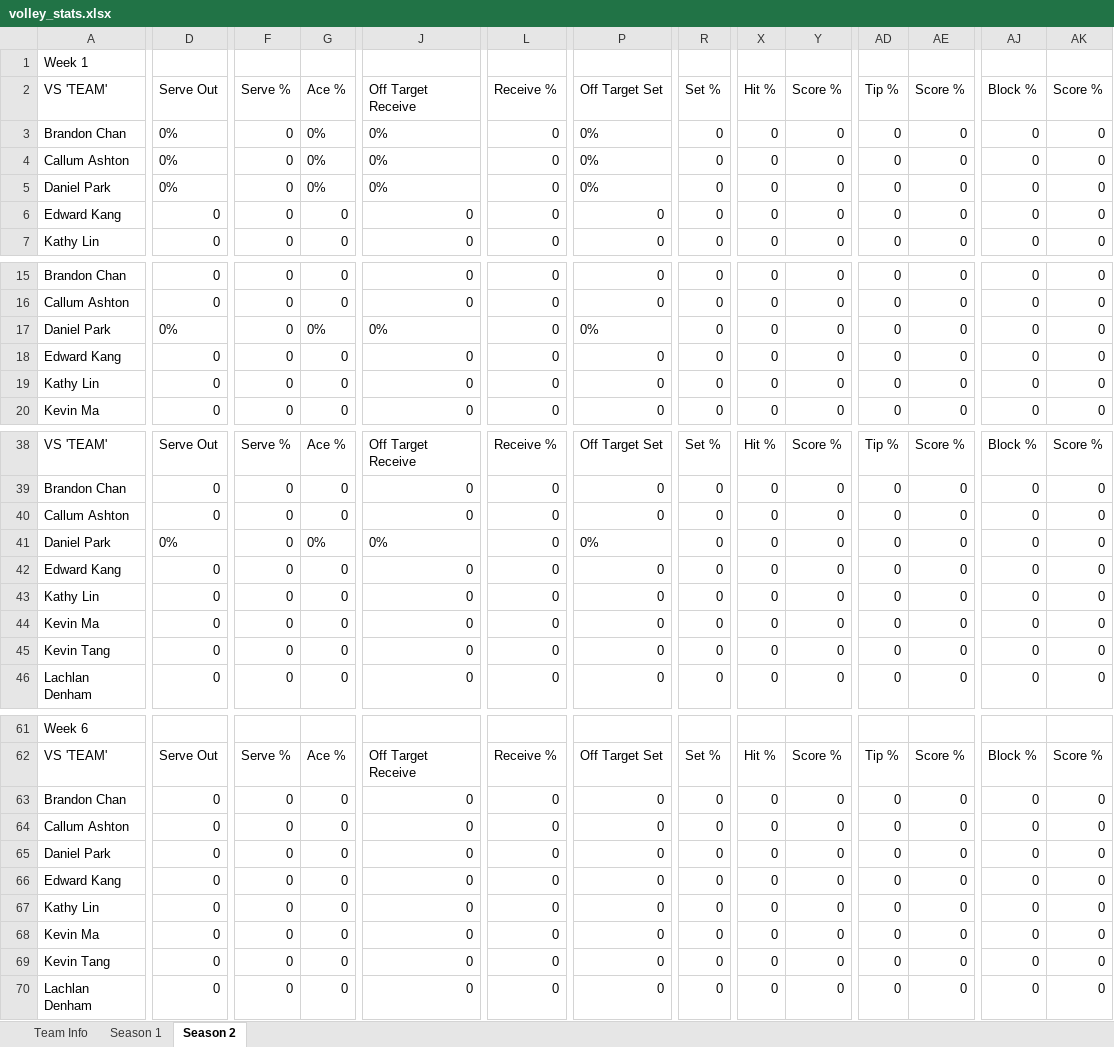
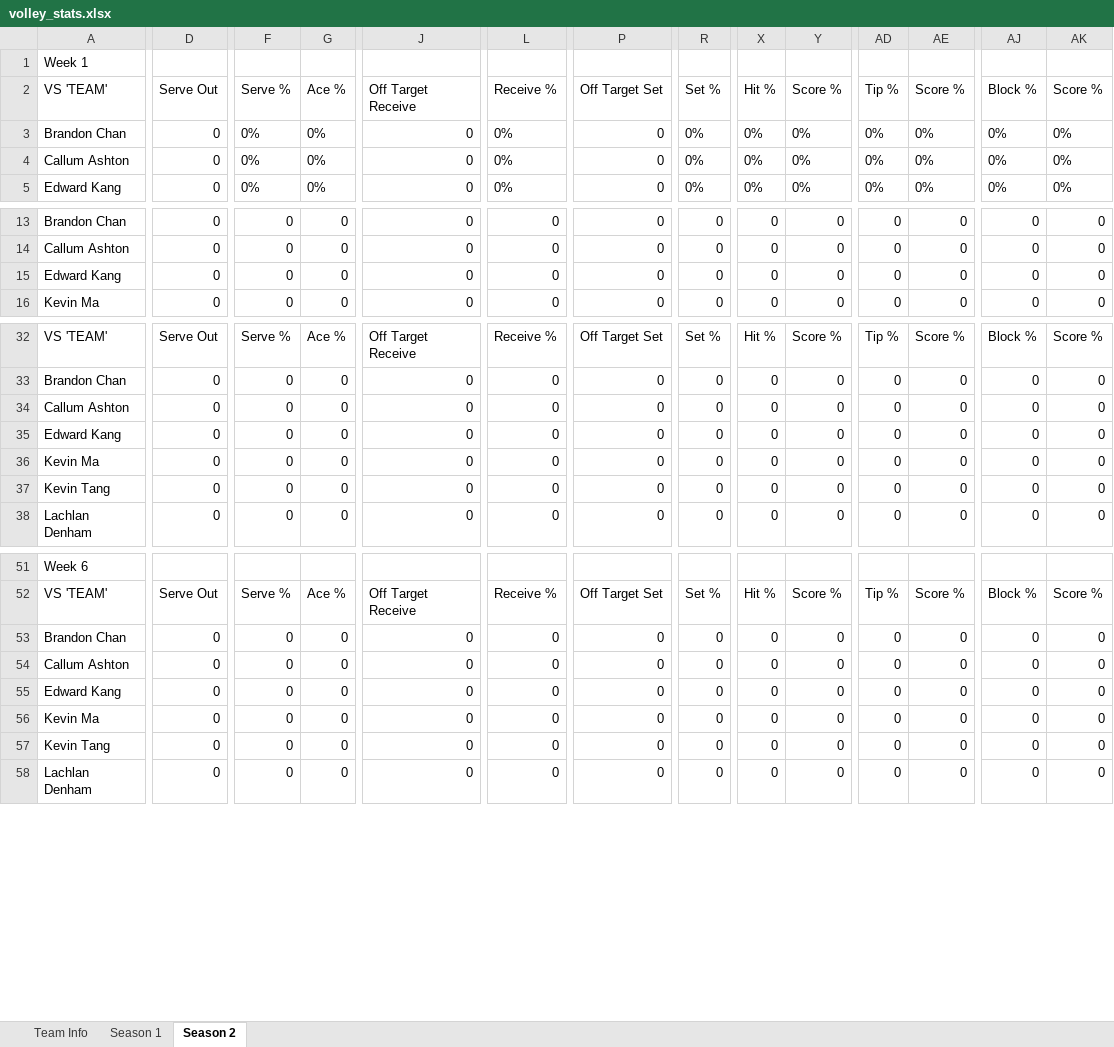
Before and after one commit to zxcv-zxcv-zxcv/volleyball-data-wrangling, an Excel workbook: data/volley_stats.xlsx, sheet Season 2, drawn as a sheet; only a part is shown, gaps mark what is left out; values as stored, in another font and other column widths than the file's, no borders; removed rows and columns are numbered as before the commit, all else as after; rows hold the shown columns only; the diff covers the shown part only; the diff names each change by its address in the sheet, - before the commit and + after, or states it on an @@ line.

Commit message:
Completed the changes required for the 'updateStatsLabels' function. Also repositioned the toggle button to be slightly more convenient.

```diff
--- a/data/volley_stats.xlsx (sheet Season 2)
+++ b/data/volley_stats.xlsx (sheet Season 2)
-D3:D4 (Serve Out): 0%
+D3:D4 (Serve Out): 0
-F3:F4 (Serve %): 0
+F3:F4 (Serve %): 0%
-J3:J4 (Off Target Receive): 0%
+J3:J4 (Off Target Receive): 0
-L3:L4 (Receive %): 0
+L3:L4 (Receive %): 0%
-P3:P4 (Off Target Set): 0%
+P3:P4 (Off Target Set): 0
-R3:R4 (Set %): 0
+R3:R4 (Set %): 0%
-X3:X4 (Hit %): 0
+X3:X4 (Hit %): 0%
-Y3:Y4 (Score %): 0
+Y3:Y4 (Score %): 0%
-AD3:AD4 (Tip %): 0
+AD3:AD4 (Tip %): 0%
-AE3:AE4 (Score %): 0
+AE3:AE4 (Score %): 0%
-AJ3:AJ4 (Block %): 0
+AJ3:AJ4 (Block %): 0%
-AK3:AK4 (Score %): 0
+AK3:AK4 (Score %): 0%
-row 5: Daniel Park | 0% | 0 | 0% | 0% | 0 | 0% | 0 | 0 | 0 | 0 | 0 | 0 | 0
-F5 (Serve %): 0
+F5 (Serve %): 0%
-G5 (Ace %): 0
+G5 (Ace %): 0%
-L5 (Receive %): 0
+L5 (Receive %): 0%
-R5 (Set %): 0
+R5 (Set %): 0%
-X5 (Hit %): 0
+X5 (Hit %): 0%
-Y5 (Score %): 0
+Y5 (Score %): 0%
-AD5 (Tip %): 0
+AD5 (Tip %): 0%
-AE5 (Score %): 0
+AE5 (Score %): 0%
-AJ5 (Block %): 0
+AJ5 (Block %): 0%
-AK5 (Score %): 0
+AK5 (Score %): 0%
-row 7: Kathy Lin | 0 | 0 | 0 | 0 | 0 | 0 | 0 | 0 | 0 | 0 | 0 | 0 | 0
-row 17: Daniel Park | 0% | 0 | 0% | 0% | 0 | 0% | 0 | 0 | 0 | 0 | 0 | 0 | 0
-row 19: Kathy Lin | 0 | 0 | 0 | 0 | 0 | 0 | 0 | 0 | 0 | 0 | 0 | 0 | 0
-row 41: Daniel Park | 0% | 0 | 0% | 0% | 0 | 0% | 0 | 0 | 0 | 0 | 0 | 0 | 0
-row 43: Kathy Lin | 0 | 0 | 0 | 0 | 0 | 0 | 0 | 0 | 0 | 0 | 0 | 0 | 0
-row 65: Daniel Park | 0 | 0 | 0 | 0 | 0 | 0 | 0 | 0 | 0 | 0 | 0 | 0 | 0
-row 67: Kathy Lin | 0 | 0 | 0 | 0 | 0 | 0 | 0 | 0 | 0 | 0 | 0 | 0 | 0
```
Also changed, not shown: 22 removed rows and 134 edited cells elsewhere in this sheet, sheet Team Info, 1 other file.
